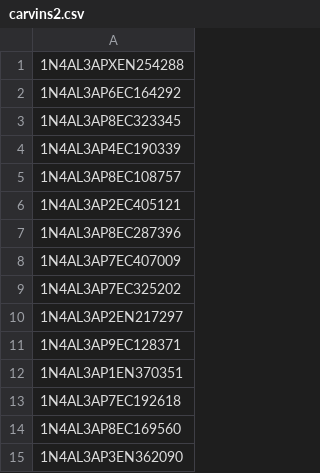
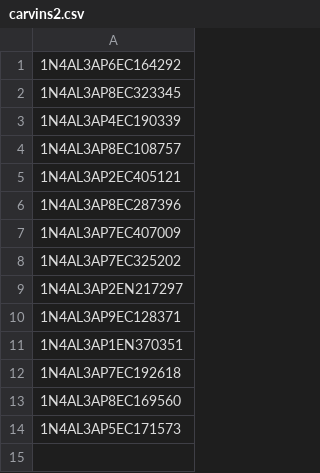
Before and after one commit to Alzaabi2/Carcow, a CSV file: carvins2.csv, drawn as a sheet.

```diff
--- a/carvins2.csv
+++ b/carvins2.csv
@@ -1,2 +1 @@
-1N4AL3APXEN254288
 1N4AL3AP6EC164292
@@ -14,2 +13,2 @@
 1N4AL3AP8EC169560
-1N4AL3AP3EN362090
+1N4AL3AP5EC171573
```
Also changed, not shown: cardata.csv, cardata2.csv, 6 other files.
